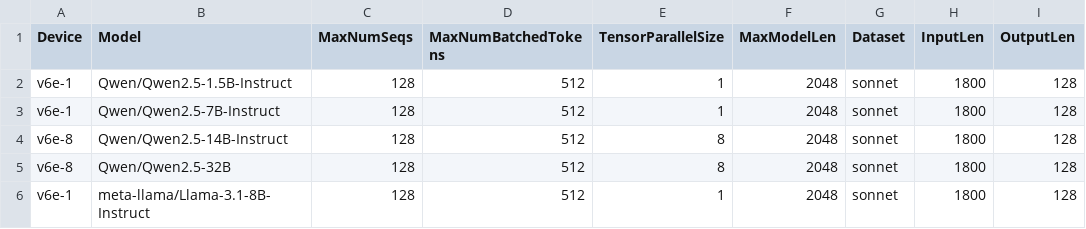
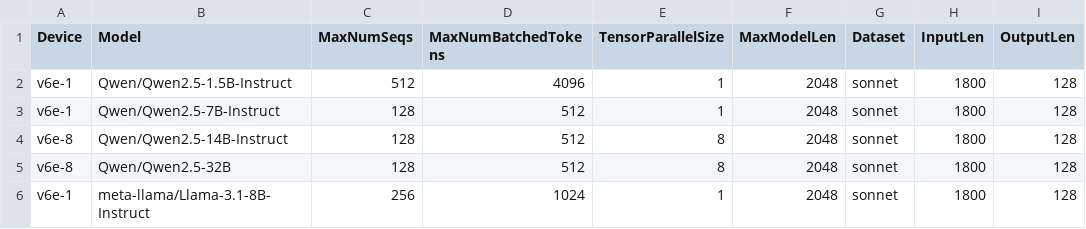
Before and after one commit to xiyuxie/bm-infra, a CSV file: cases/hourly_jax.csv, drawn as a sheet.

Commit message:
update

```diff
--- a/cases/hourly_jax.csv
+++ b/cases/hourly_jax.csv
@@ -1,3 +1,3 @@
 Device,Model,MaxNumSeqs,MaxNumBatchedTokens,TensorParallelSize,MaxModelLen,Dataset,InputLen,OutputLen
-v6e-1,Qwen/Qwen2.5-1.5B-Instruct,128,512,1,2048,sonnet,1800,128
+v6e-1,Qwen/Qwen2.5-1.5B-Instruct,512,4096,1,2048,sonnet,1800,128
 v6e-1,Qwen/Qwen2.5-7B-Instruct,128,512,1,2048,sonnet,1800,128
@@ -5,2 +5,2 @@ v6e-8,Qwen/Qwen2.5-14B-Instruct,128,512,8,2048,sonnet,1800,128
 v6e-8,Qwen/Qwen2.5-32B,128,512,8,2048,sonnet,1800,128
-v6e-1,meta-llama/Llama-3.1-8B-Instruct,128,512,1,2048,sonnet,1800,128
+v6e-1,meta-llama/Llama-3.1-8B-Instruct,256,1024,1,2048,sonnet,1800,128
```
